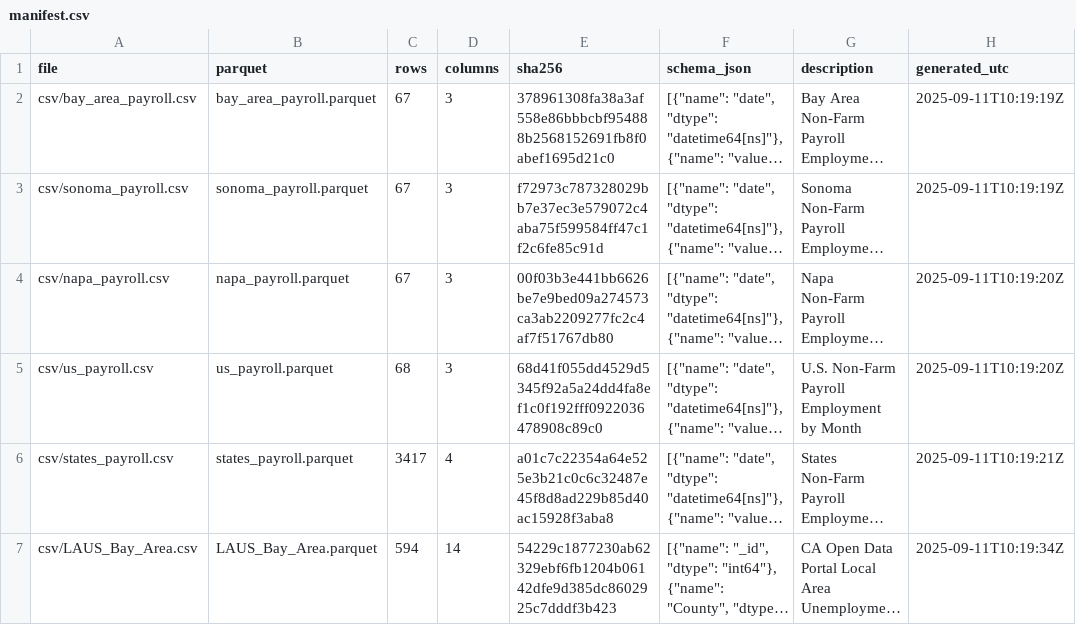
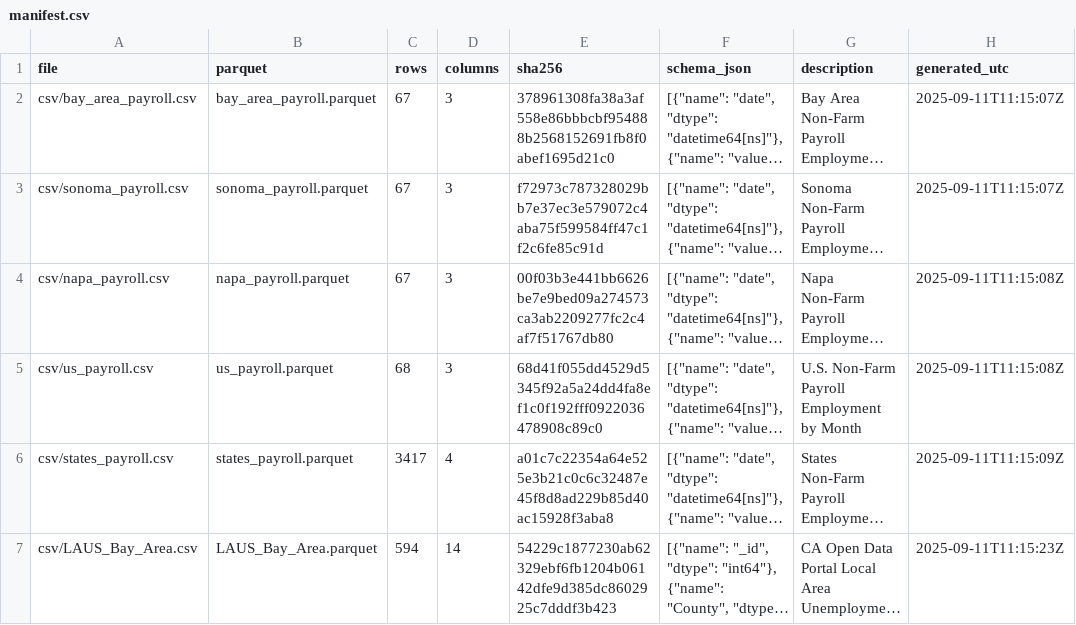
Before and after one commit to mjwalther/BACEI_Dashboard, a CSV file: docs/data_build/manifest.csv, drawn as a sheet; long unchanged cells end in …; the diff names each change by its address in the sheet, - before the commit and + after, or states it on an @@ line.

```diff
--- a/docs/data_build/manifest.csv
+++ b/docs/data_build/manifest.csv
-H2:H3 (generated_utc): 2025-09-11T10:19:19Z
+H2:H3 (generated_utc): 2025-09-11T11:15:07Z
-H4:H5 (generated_utc): 2025-09-11T10:19:20Z
+H4:H5 (generated_utc): 2025-09-11T11:15:08Z
-H6 (generated_utc): 2025-09-11T10:19:21Z
+H6 (generated_utc): 2025-09-11T11:15:09Z
-H7 (generated_utc): 2025-09-11T10:19:34Z
+H7 (generated_utc): 2025-09-11T11:15:23Z
```
Also changed, not shown: 1 other file.
